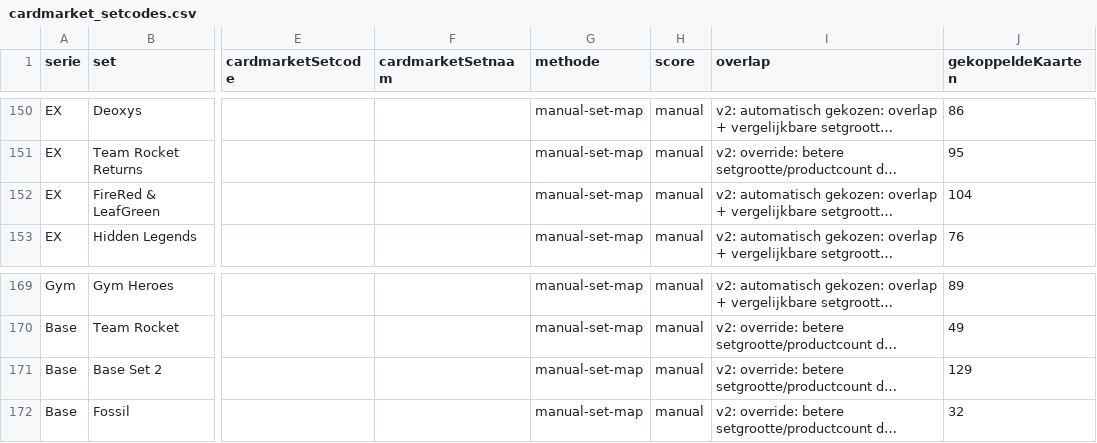
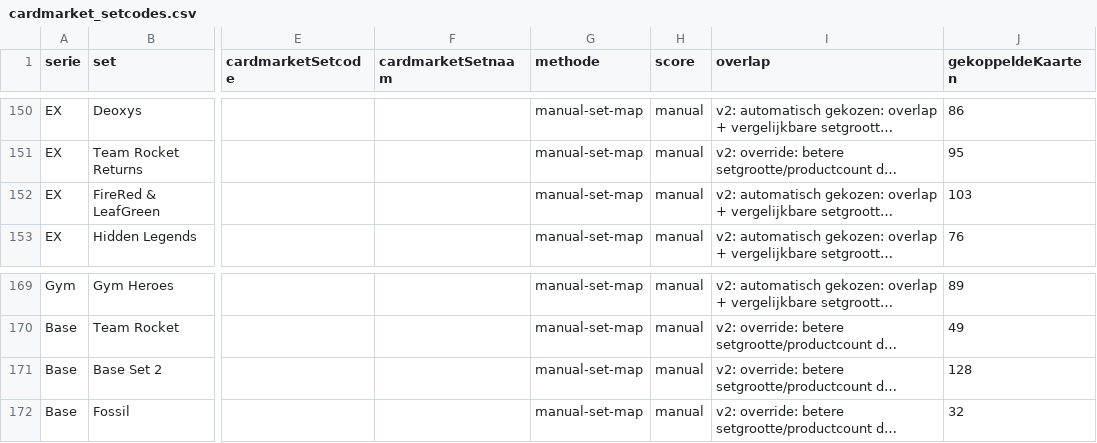
Before and after one commit to Tillie007/Pokemon-tcg-checklist, a CSV file: cardmarket_setcodes.csv, drawn as a sheet; only a part is shown, gaps mark what is left out; long unchanged cells end in …; the diff covers the shown part only; the diff names each change by its address in the sheet, - before the commit and + after, or states it on an @@ line.

```diff
--- a/cardmarket_setcodes.csv
+++ b/cardmarket_setcodes.csv
-J152 (gekoppeldeKaarten): 104
+J152 (gekoppeldeKaarten): 103
-J171 (gekoppeldeKaarten): 129
+J171 (gekoppeldeKaarten): 128
```
Also changed, not shown: 9 edited cells elsewhere in this file, cardmarket_set_mapping_candidates.csv, cardmarket_unmatched_by_set.csv, 4 other files.
